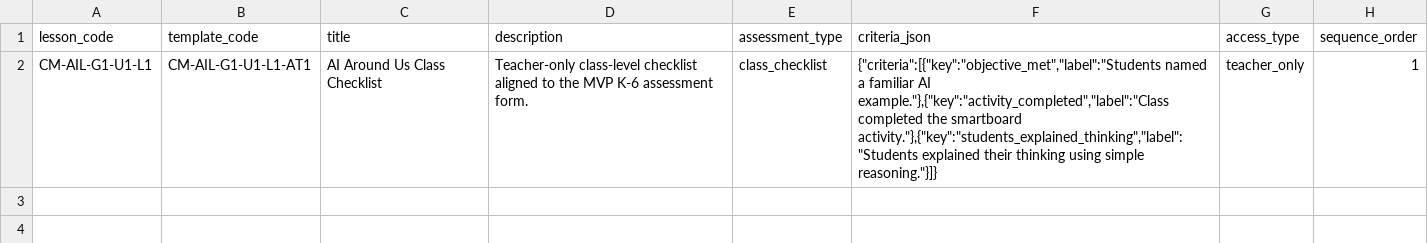
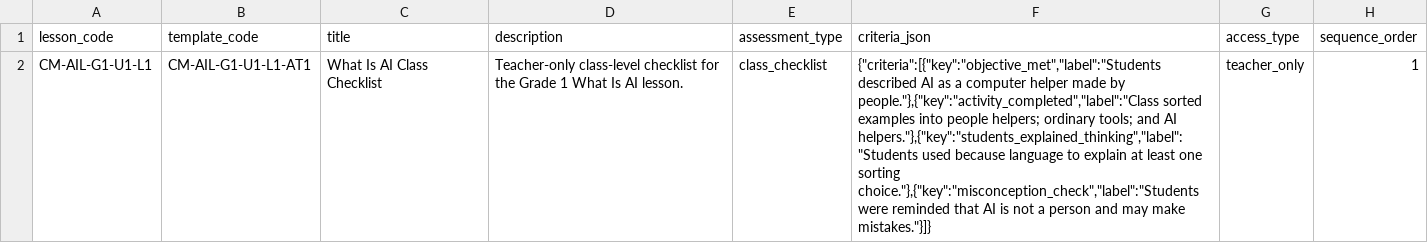
Before and after one commit to ZainabAli102/AI-Lit, a CSV file: docs/import_templates/assessment_templates.csv, drawn as a sheet; the diff names each change by its address in the sheet, - before the commit and + after, or states it on an @@ line.

```diff
--- a/docs/import_templates/assessment_templates.csv
+++ b/docs/import_templates/assessment_templates.csv
-C2 (title): AI Around Us Class Checklist
+C2 (title): What Is AI Class Checklist
-D2 (description): …class-level checklist aligned to the MVP K-6 assessment form.
+D2 (description): …class-level checklist for the Grade 1 What Is AI lesson.
-F2 (criteria_json): {"criteria":[{"key":"objective_met","label":"Students named a familiar AI example."},{"key":"activity_completed","label":"Class completed the smartboard activity."},{"key":"students_explained_thinking","label":"Students explained their thinking using simple reasoning."}]}
+F2 (criteria_json): {"criteria":[{"key":"objective_met","label":"Students described AI as a computer helper made by people."},{"key":"activity_completed","label":"Class sorted examples into people helpers; ordinary tools; and AI helpers."},{"key":"students_explained_thinking","label":"Students used because language to explain at least one sorting choice."},{"key":"misconception_check","label":"Students were reminded that AI is not a person and may make mistakes."}]}
```
Also changed, not shown: docs/import_templates/activities.csv, docs/import_templates/lesson_sections.csv, 2 other files.
